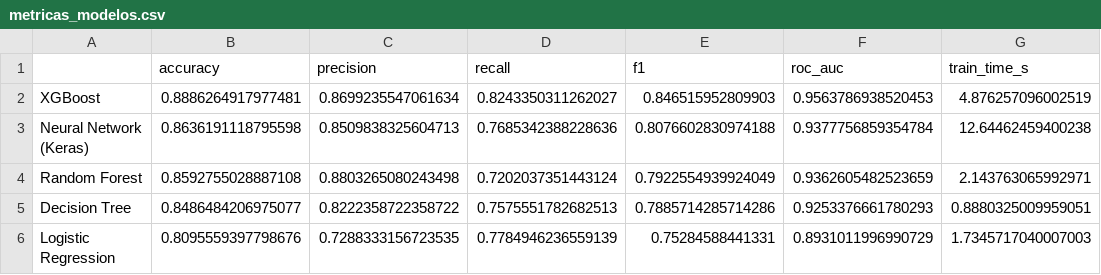
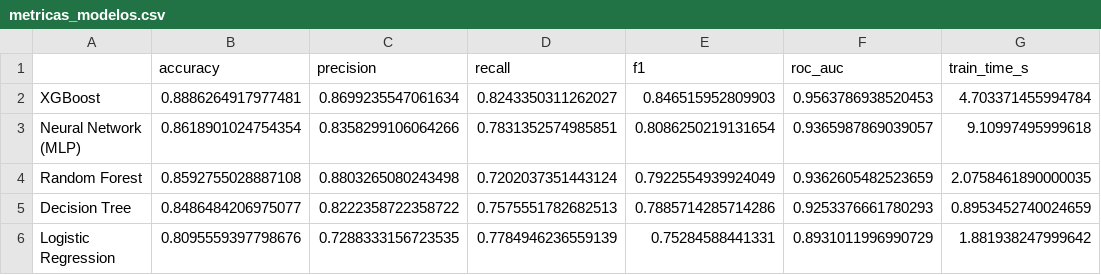
Before and after one commit to manupm87/pontia-ml, a CSV file: outputs/metricas_modelos.csv, drawn as a sheet.

```diff
--- a/outputs/metricas_modelos.csv
+++ b/outputs/metricas_modelos.csv
@@ -1,6 +1,6 @@
 ,accuracy,precision,recall,f1,roc_auc,train_time_s
-XGBoost,0.8886264917977481,0.8699235547061634,0.8243350311262027,0.846515952809903,0.9563786938520453,4.876257096002519
-Neural Network (Keras),0.8636191118795598,0.8509838325604713,0.7685342388228636,0.8076602830974188,0.9377756859354784,12.64462459400238
-Random Forest,0.8592755028887108,0.8803265080243498,0.7202037351443124,0.7922554939924049,0.9362605482523659,2.143763065992971
-Decision Tree,0.8486484206975077,0.8222358722358722,0.7575551782682513,0.7885714285714286,0.9253376661780293,0.8880325009959051
-Logistic Regression,0.8095559397798676,0.7288333156723535,0.7784946236559139,0.75284588441331,0.8931011996990729,1.7345717040007003
+XGBoost,0.8886264917977481,0.8699235547061634,0.8243350311262027,0.846515952809903,0.9563786938520453,4.703371455994784
+Neural Network (MLP),0.8618901024754354,0.8358299106064266,0.7831352574985851,0.8086250219131654,0.9365987869039057,9.10997495999618
+Random Forest,0.8592755028887108,0.8803265080243498,0.7202037351443124,0.7922554939924049,0.9362605482523659,2.0758461890000035
+Decision Tree,0.8486484206975077,0.8222358722358722,0.7575551782682513,0.7885714285714286,0.9253376661780293,0.8953452740024659
+Logistic Regression,0.8095559397798676,0.7288333156723535,0.7784946236559139,0.75284588441331,0.8931011996990729,1.881938247999642
```
Also changed, not shown: 19 other files.
